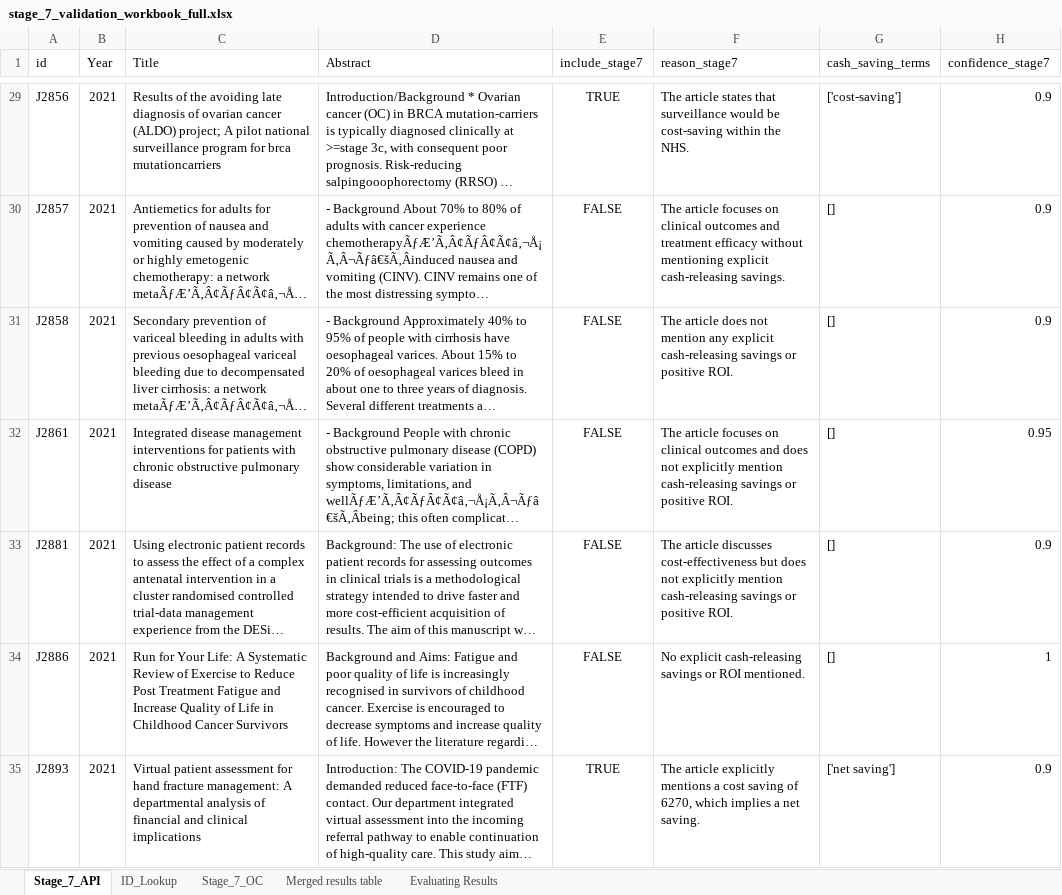
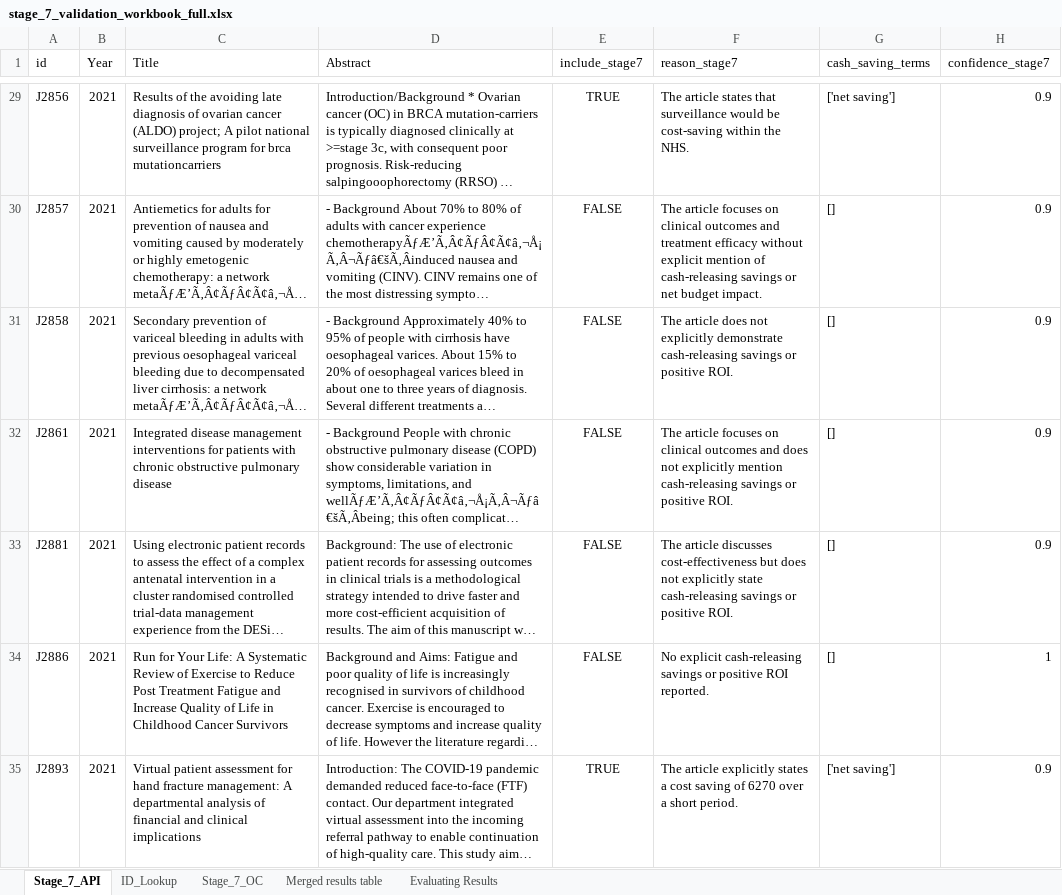
Before and after one commit to AkshataAhire/NHSCRB, an Excel workbook: Screen_7_Cash_Releasing_Benefit/validation_data/stage_7_validation_workbook_full.xlsx, sheet Stage_7_API, drawn as a sheet; only a part is shown, gaps mark what is left out; long unchanged cells end in …; values as stored, in another font and other column widths than the file's, no borders; the diff covers the shown part only; the diff names each change by its address in the sheet, - before the commit and + after, or states it on an @@ line.

```diff
--- a/Screen_7_Cash_Releasing_Benefit/validation_data/stage_7_validation_workbook_full.xlsx (sheet Stage_7_API)
+++ b/Screen_7_Cash_Releasing_Benefit/validation_data/stage_7_validation_workbook_full.xlsx (sheet Stage_7_API)
-G29 (cash_saving_terms): ['cost-saving']
+G29 (cash_saving_terms): ['net saving']
-F30 (reason_stage7): …efficacy without mentioning explicit cash-releasing savings.
+F30 (reason_stage7): …efficacy without explicit mention of cash-releasing savings or net budget impact.
-F31 (reason_stage7): …does not mention any explicit cash-releasing savings…
+F31 (reason_stage7): …does not explicitly demonstrate cash-releasing savings…
-H32 (confidence_stage7): 0.95
+H32 (confidence_stage7): 0.9
-F33 (reason_stage7): …not explicitly mention cash-releasing savings…
+F33 (reason_stage7): …not explicitly state cash-releasing savings…
-F34 (reason_stage7): …savings or ROI mentioned.
+F34 (reason_stage7): …savings or positive ROI reported.
-F35 (reason_stage7): …article explicitly mentions a cost saving of 6270, which implies a net saving.
+F35 (reason_stage7): …article explicitly states a cost saving of 6270 over a short period.
```
Also changed, not shown: 61 edited cells elsewhere in this sheet, sheet Merged results table, sheet Evaluating Results, hidden cells.
